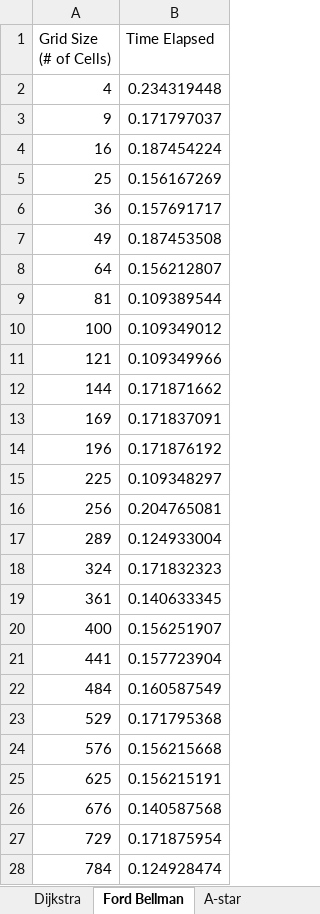
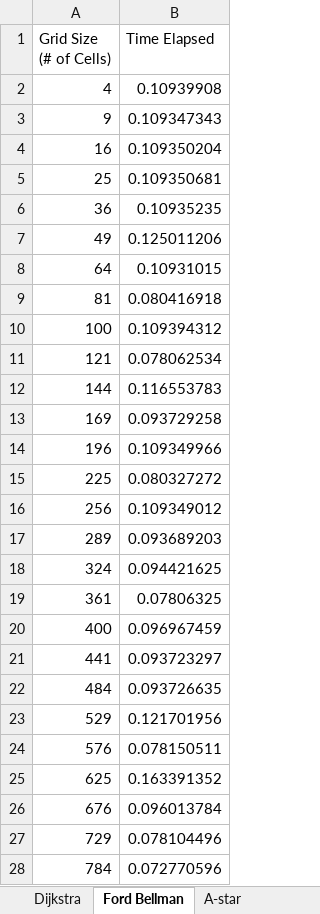
Before and after one commit to bbrownrichardson/ShpWay, an Excel workbook: data/TimeComplexity - COW (improved).xlsx, sheet Ford Bellman, drawn as a sheet; only a part is shown; values as stored, in another font and other column widths than the file's, no borders; charts and pictures not drawn; the diff covers the shown part only; the diff names each change by its address in the sheet, - before the commit and + after, or states it on an @@ line.

```diff
--- a/data/TimeComplexity - COW (improved).xlsx (sheet Ford Bellman)
+++ b/data/TimeComplexity - COW (improved).xlsx (sheet Ford Bellman)
-B2 (Time Elapsed): 0.234319448
+B2 (Time Elapsed): 0.10939908
-B3 (Time Elapsed): 0.171797037
+B3 (Time Elapsed): 0.109347343
-B4 (Time Elapsed): 0.187454224
+B4 (Time Elapsed): 0.109350204
-B5 (Time Elapsed): 0.156167269
+B5 (Time Elapsed): 0.109350681
-B6 (Time Elapsed): 0.157691717
+B6 (Time Elapsed): 0.10935235
-B7 (Time Elapsed): 0.187453508
+B7 (Time Elapsed): 0.125011206
-B8 (Time Elapsed): 0.156212807
+B8 (Time Elapsed): 0.10931015
-B9 (Time Elapsed): 0.109389544
+B9 (Time Elapsed): 0.080416918
-B10 (Time Elapsed): 0.109349012
+B10 (Time Elapsed): 0.109394312
-B11 (Time Elapsed): 0.109349966
+B11 (Time Elapsed): 0.078062534
-B12 (Time Elapsed): 0.171871662
+B12 (Time Elapsed): 0.116553783
-B13 (Time Elapsed): 0.171837091
+B13 (Time Elapsed): 0.093729258
-B14 (Time Elapsed): 0.171876192
+B14 (Time Elapsed): 0.109349966
-B15 (Time Elapsed): 0.109348297
+B15 (Time Elapsed): 0.080327272
-B16 (Time Elapsed): 0.204765081
+B16 (Time Elapsed): 0.109349012
-B17 (Time Elapsed): 0.124933004
+B17 (Time Elapsed): 0.093689203
-B18 (Time Elapsed): 0.171832323
+B18 (Time Elapsed): 0.094421625
-B19 (Time Elapsed): 0.140633345
+B19 (Time Elapsed): 0.07806325
-B20 (Time Elapsed): 0.156251907
+B20 (Time Elapsed): 0.096967459
-B21 (Time Elapsed): 0.157723904
+B21 (Time Elapsed): 0.093723297
-B22 (Time Elapsed): 0.160587549
+B22 (Time Elapsed): 0.093726635
-B23 (Time Elapsed): 0.171795368
+B23 (Time Elapsed): 0.121701956
-B24 (Time Elapsed): 0.156215668
+B24 (Time Elapsed): 0.078150511
-B25 (Time Elapsed): 0.156215191
+B25 (Time Elapsed): 0.163391352
-B26 (Time Elapsed): 0.140587568
+B26 (Time Elapsed): 0.096013784
-B27 (Time Elapsed): 0.171875954
+B27 (Time Elapsed): 0.078104496
-B28 (Time Elapsed): 0.124928474
+B28 (Time Elapsed): 0.072770596
```
Also changed, not shown: 72 edited cells elsewhere in this sheet, sheet All Algorithms, sheet time and grid size, sheet A-star, sheet Dijkstra, charts or pictures, TimeComplexity.xlsx, 5 other files.
